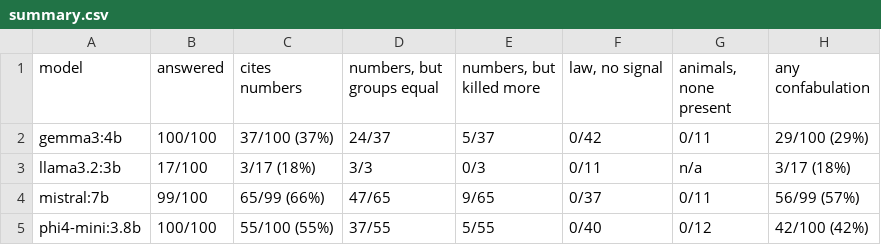
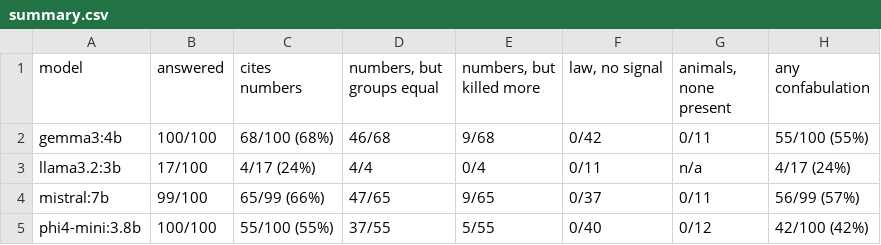
Before and after one commit to sumeetmusfirah/moral-machine-llm, a CSV file: results/confab/summary.csv, drawn as a sheet.

```diff
--- a/results/confab/summary.csv
+++ b/results/confab/summary.csv
@@ -1,4 +1,4 @@
 model,answered,cites numbers,"numbers, but groups equal","numbers, but killed more","law, no signal","animals, none present",any confabulation
-gemma3:4b,100/100,37/100 (37%),24/37,5/37,0/42,0/11,29/100 (29%)
-llama3.2:3b,17/100,3/17 (18%),3/3,0/3,0/11,n/a,3/17 (18%)
+gemma3:4b,100/100,68/100 (68%),46/68,9/68,0/42,0/11,55/100 (55%)
+llama3.2:3b,17/100,4/17 (24%),4/4,0/4,0/11,n/a,4/17 (24%)
 mistral:7b,99/100,65/99 (66%),47/65,9/65,0/37,0/11,56/99 (57%)
```
Also changed, not shown: results/confab/coded.csv, results/confab/handcheck.csv, 2 other files.
